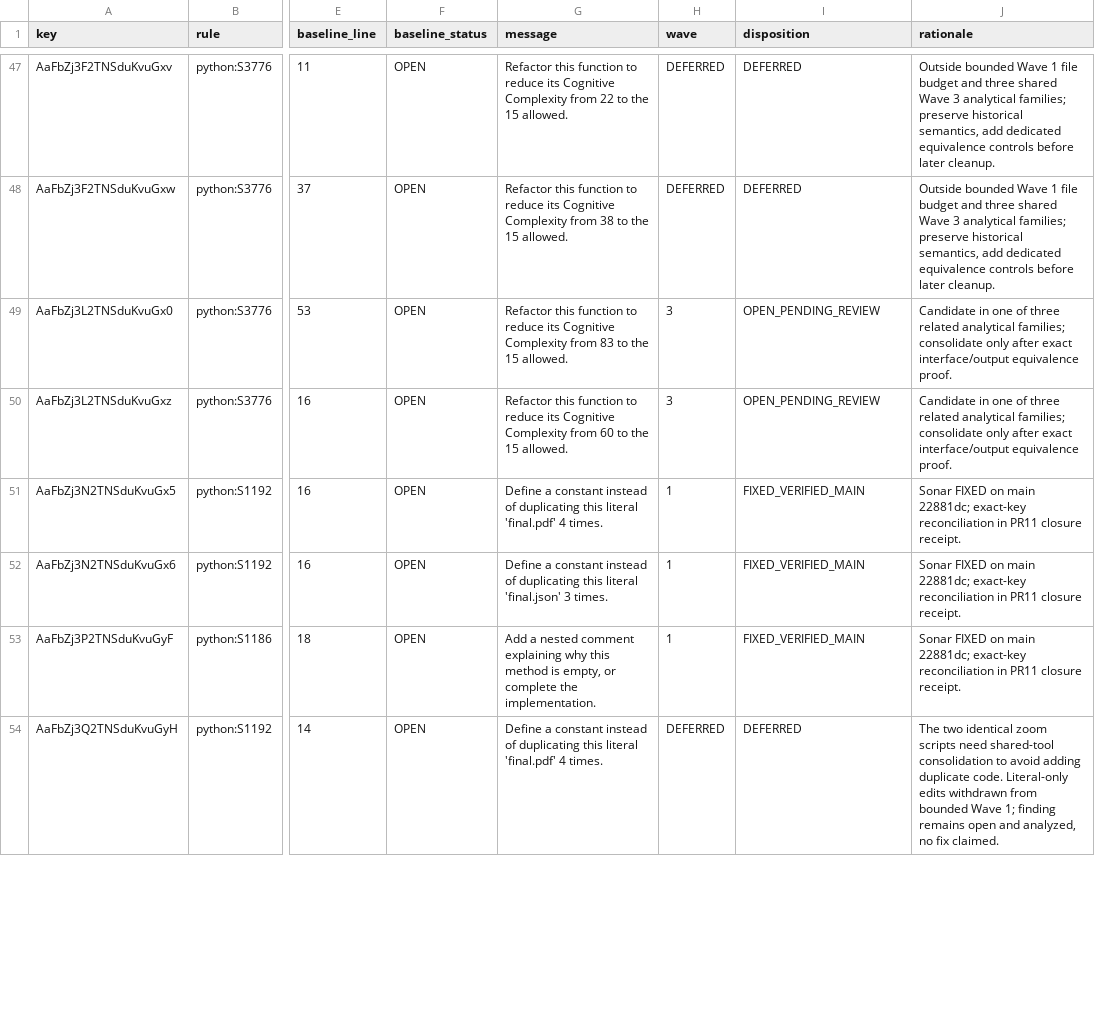
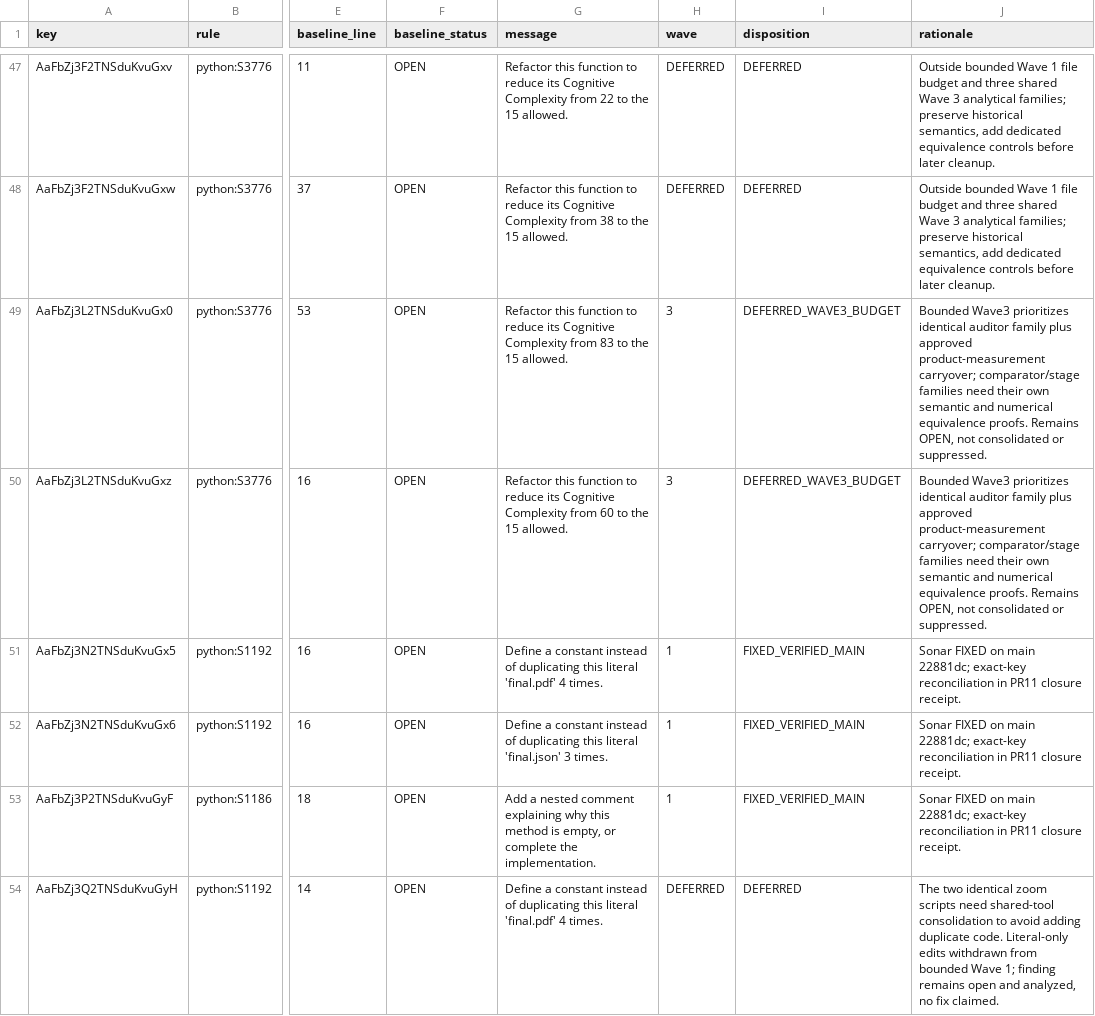
Before and after one commit to mitchins/scanweave, a CSV file: docs/maintenance/sonar-high-waves-baseline.csv, drawn as a sheet; only a part is shown, gaps mark what is left out; the diff covers the shown part only; the diff names each change by its address in the sheet, - before the commit and + after, or states it on an @@ line.

Commit message:
Wave 3: consolidate identical auditors and preserve product measurements (#13)
* refactor: share painted-resource audits with exact historical equivalence

* refactor: keep legacy audit labels outside the shared accounting core

```diff
--- a/docs/maintenance/sonar-high-waves-baseline.csv
+++ b/docs/maintenance/sonar-high-waves-baseline.csv
-I49:I50 (disposition): OPEN_PENDING_REVIEW
+I49:I50 (disposition): DEFERRED_WAVE3_BUDGET
-J49:J50 (rationale): Candidate in one of three related analytical families; consolidate only after exact interface/output equivalence proof.
+J49:J50 (rationale): Bounded Wave3 prioritizes identical auditor family plus approved product-measurement carryover; comparator/stage families need their own semantic and numerical equivalence proofs. Remains OPEN, not consolidated or suppressed.
```
Also changed, not shown: 49 edited cells elsewhere in this file, 12 other files.
